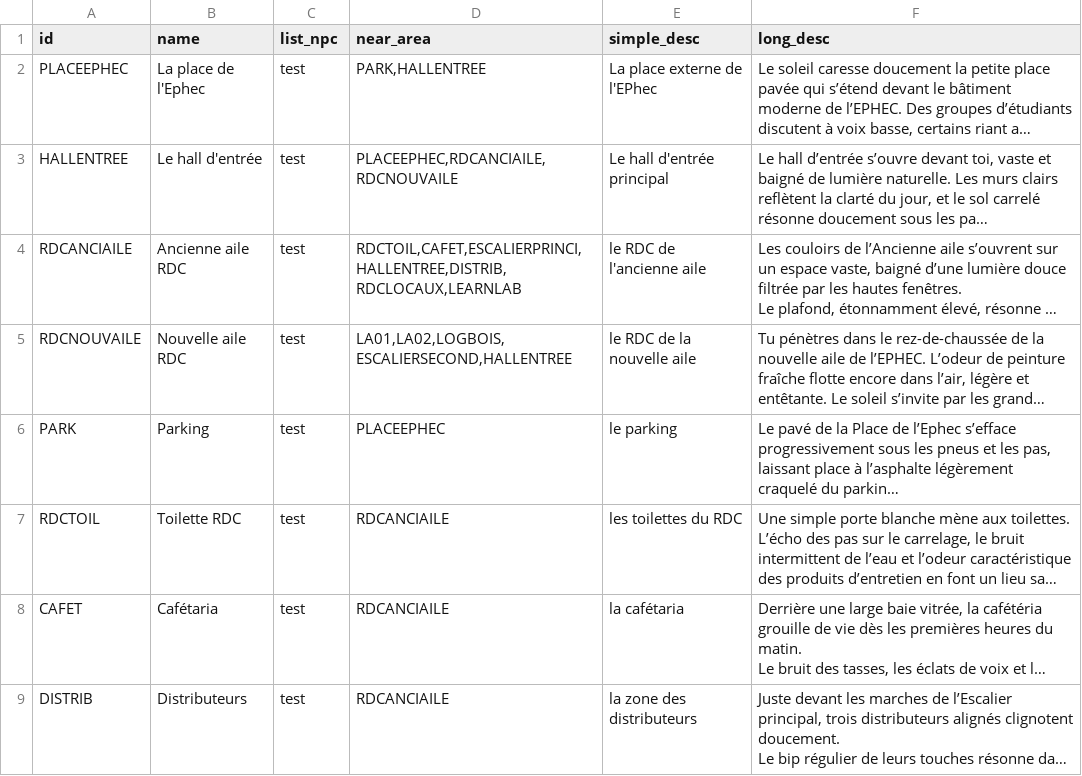
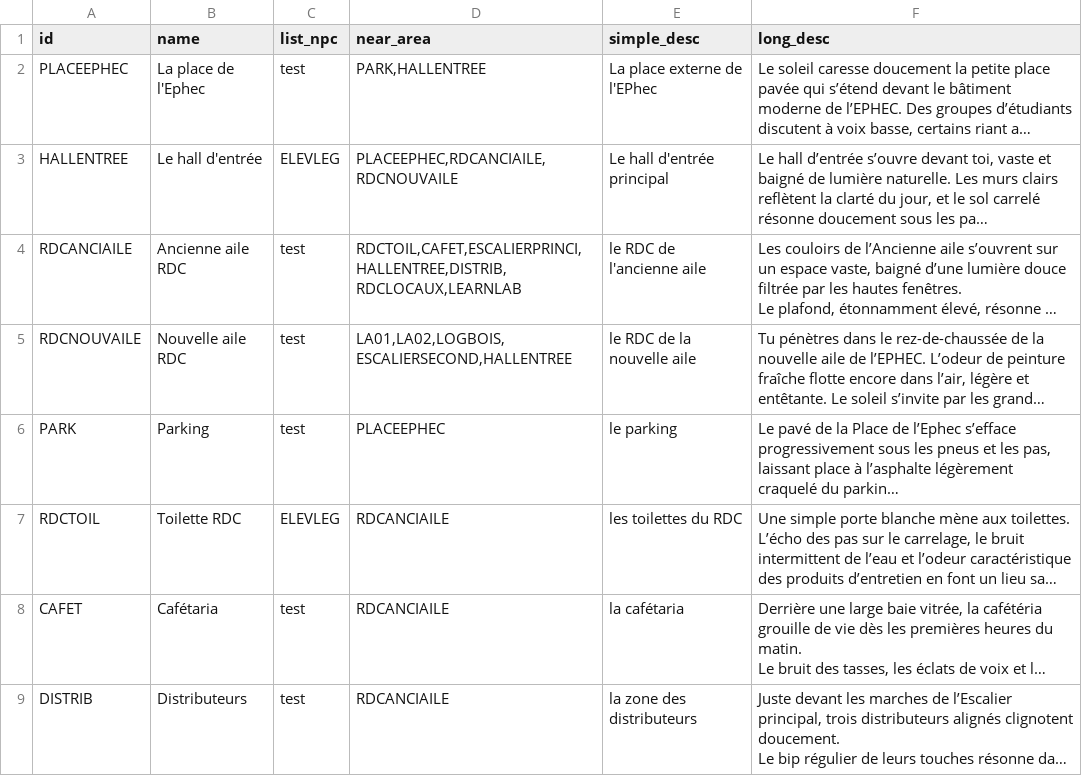
Before and after one commit to EkssTV/Team-Seconde-Sess, a CSV file: game/area/area_data.csv, drawn as a sheet; only a part is shown; long unchanged cells end in …; the diff names each change by its address in the sheet, - before the commit and + after, or states it on an @@ line.

Commit message:
Update area_deplacement - more smoother to read - ...

```diff
--- a/game/area/area_data.csv
+++ b/game/area/area_data.csv
-C3 (list_npc): test
+C3 (list_npc): ELEVLEG
-C7 (list_npc): test
+C7 (list_npc): ELEVLEG
```
Also changed, not shown: 4 other files.
